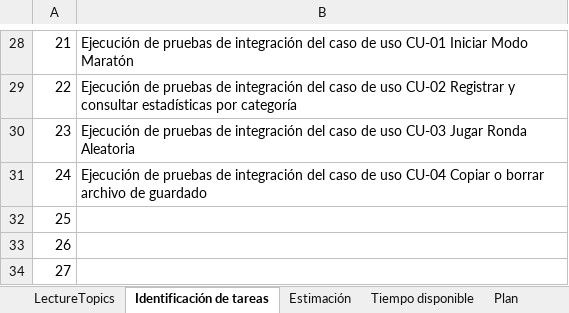
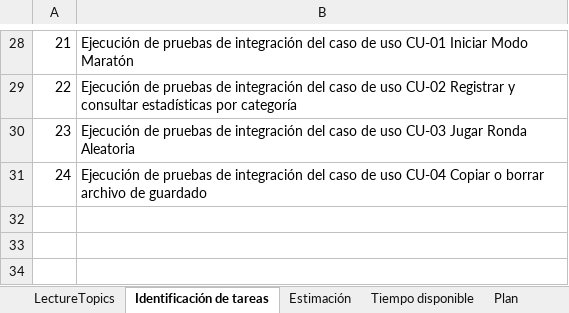
Before and after one commit to elianlgr/SoftGames, an Excel workbook: Documentos/sprint 2/Herramienta de Seguimiento.xlsx, sheet Identificación de tareas, drawn as a sheet; only a part is shown, gaps mark what is left out; values as stored, in another font and other column widths than the file's, no borders; charts and pictures not drawn; the diff names each change by its address in the sheet, - before the commit and + after, or states it on an @@ line.

```diff
--- a/Documentos/sprint 2/Herramienta de Seguimiento.xlsx (sheet Identificación de tareas)
+++ b/Documentos/sprint 2/Herramienta de Seguimiento.xlsx (sheet Identificación de tareas)
-row 32: 25
-row 33: 26
-row 34: 27
```
Also changed, not shown: sheet Ejecución del Plan, sheet Estimación, sheet Plan, sheet Tiempo disponible, sheet Valor Planeado, Documentos/Herramienta de Seguimiento.xlsx, 13 other files.
